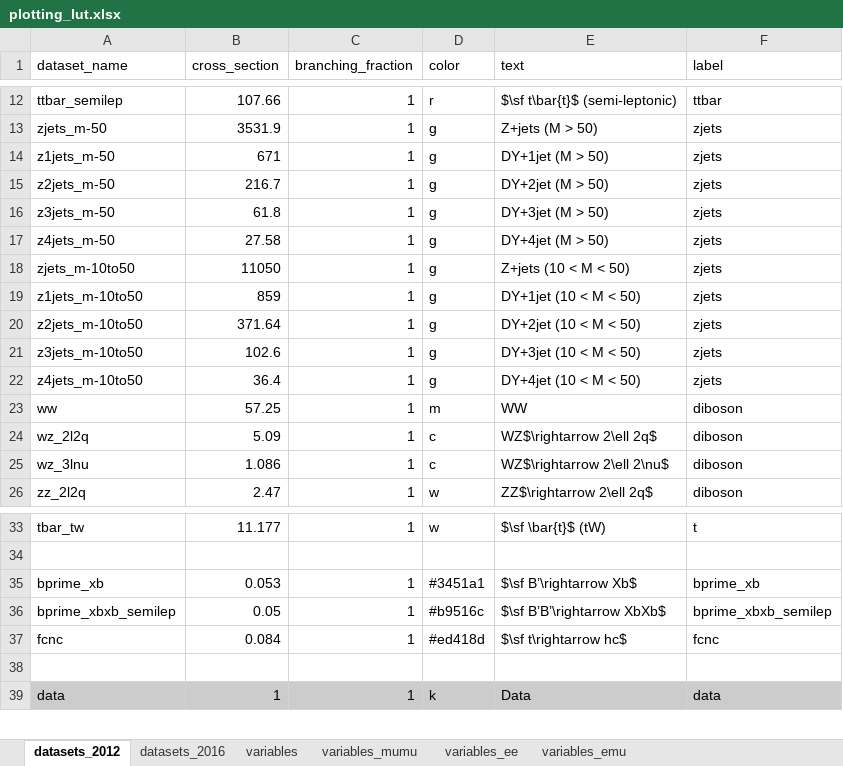
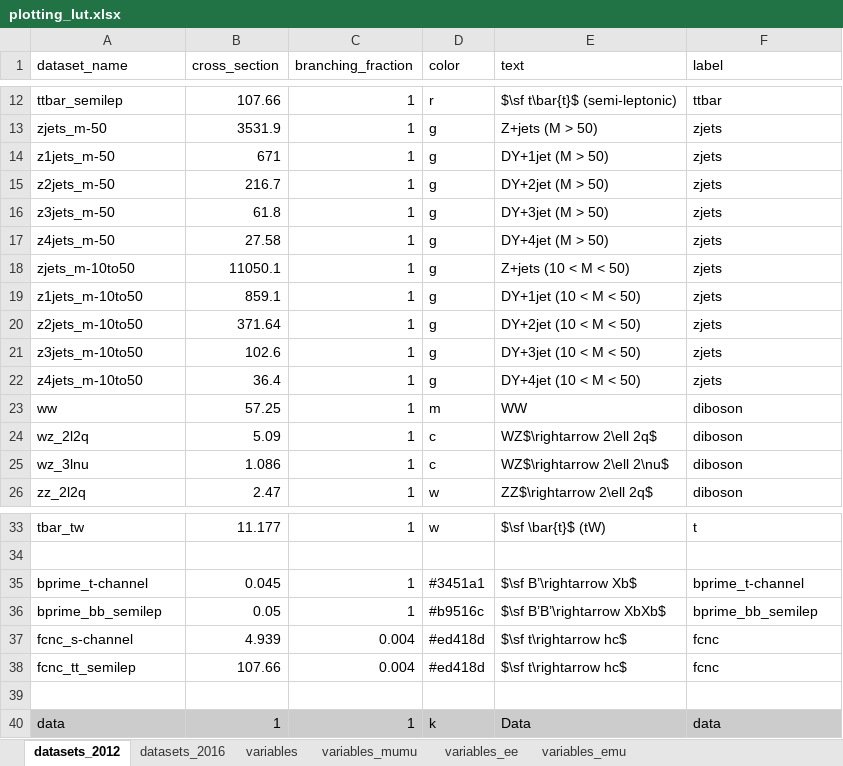
Before and after one commit to NWUHEP/analysis-tools, an Excel workbook: data/plotting_lut.xlsx, sheet datasets_2012, drawn as a sheet; only a part is shown, gaps mark what is left out; values as stored, in another font and other column widths than the file's, no borders; the diff names each change by its address in the sheet, - before the commit and + after, or states it on an @@ line.

```diff
--- a/data/plotting_lut.xlsx (sheet datasets_2012)
+++ b/data/plotting_lut.xlsx (sheet datasets_2012)
-B18 (cross_section): 11050
+B18 (cross_section): 11050.1
-B19 (cross_section): 859
+B19 (cross_section): 859.1
-A35 (dataset_name): bprime_xb
+A35 (dataset_name): bprime_t-channel
-B35 (cross_section): 0.053
+B35 (cross_section): 0.045
-F35 (label): bprime_xb
+F35 (label): bprime_t-channel
-A36 (dataset_name): bprime_xbxb_semilep
+A36 (dataset_name): bprime_bb_semilep
-F36 (label): bprime_xbxb_semilep
+F36 (label): bprime_bb_semilep
-A37 (dataset_name): fcnc
+A37 (dataset_name): fcnc_s-channel
-B37 (cross_section): 0.084
+B37 (cross_section): 4.939
-C37 (branching_fraction): 1
+C37 (branching_fraction): 0.004
+row 38: fcnc_tt_semilep | 107.66 | 0.004 | #ed418d | $\sf t\rightarrow hc$ | fcnc
```
Also changed, not shown: 10 other files.
